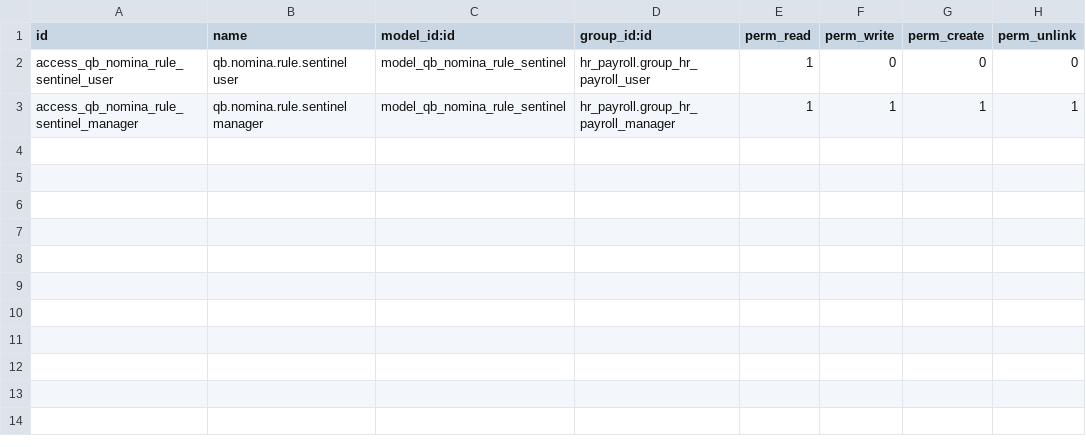
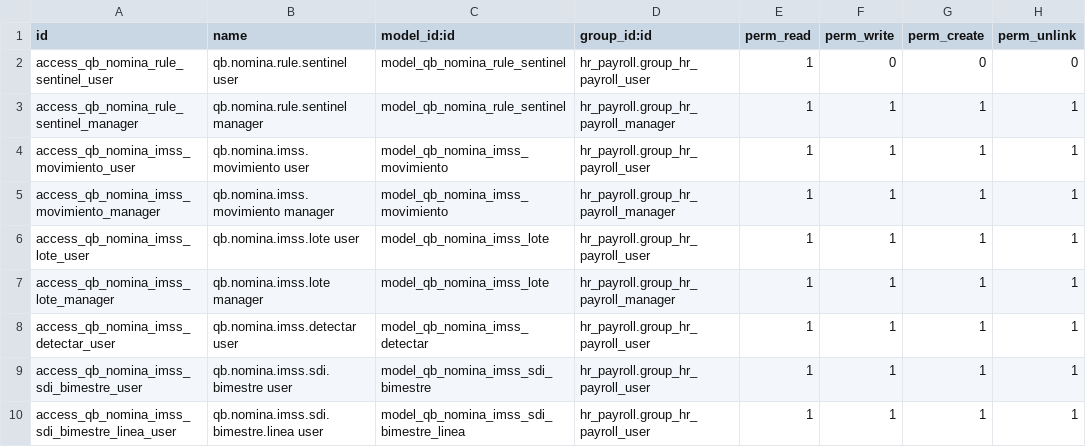
Before and after one commit to quimibond/qb19, a CSV file: addons/quimibond_nomina/security/ir.model.access.csv, drawn as a sheet.

```diff
--- a/addons/quimibond_nomina/security/ir.model.access.csv
+++ b/addons/quimibond_nomina/security/ir.model.access.csv
@@ -3 +3,8 @@ access_qb_nomina_rule_sentinel_user,qb.nomina.rule.sentinel user,model_qb_nomina
 access_qb_nomina_rule_sentinel_manager,qb.nomina.rule.sentinel manager,model_qb_nomina_rule_sentinel,hr_payroll.group_hr_payroll_manager,1,1,1,1
+access_qb_nomina_imss_movimiento_user,qb.nomina.imss.movimiento user,model_qb_nomina_imss_movimiento,hr_payroll.group_hr_payroll_user,1,1,1,1
+access_qb_nomina_imss_movimiento_manager,qb.nomina.imss.movimiento manager,model_qb_nomina_imss_movimiento,hr_payroll.group_hr_payroll_manager,1,1,1,1
+access_qb_nomina_imss_lote_user,qb.nomina.imss.lote user,model_qb_nomina_imss_lote,hr_payroll.group_hr_payroll_user,1,1,1,1
+access_qb_nomina_imss_lote_manager,qb.nomina.imss.lote manager,model_qb_nomina_imss_lote,hr_payroll.group_hr_payroll_manager,1,1,1,1
+access_qb_nomina_imss_detectar_user,qb.nomina.imss.detectar user,model_qb_nomina_imss_detectar,hr_payroll.group_hr_payroll_user,1,1,1,1
+access_qb_nomina_imss_sdi_bimestre_user,qb.nomina.imss.sdi.bimestre user,model_qb_nomina_imss_sdi_bimestre,hr_payroll.group_hr_payroll_user,1,1,1,1
+access_qb_nomina_imss_sdi_bimestre_linea_user,qb.nomina.imss.sdi.bimestre.linea user,model_qb_nomina_imss_sdi_bimestre_linea,hr_payroll.group_hr_payroll_user,1,1,1,1
```
Also changed, not shown: 12 other files.
